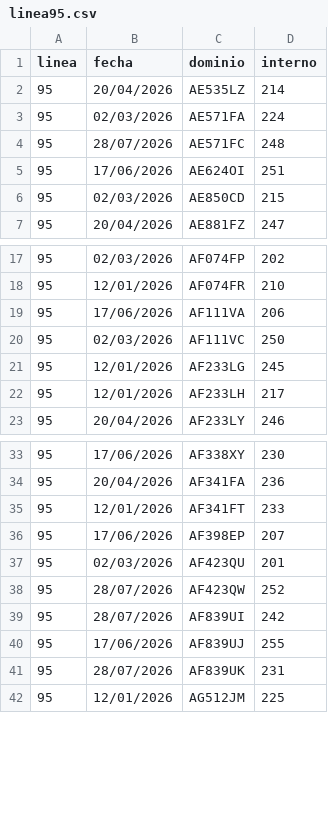
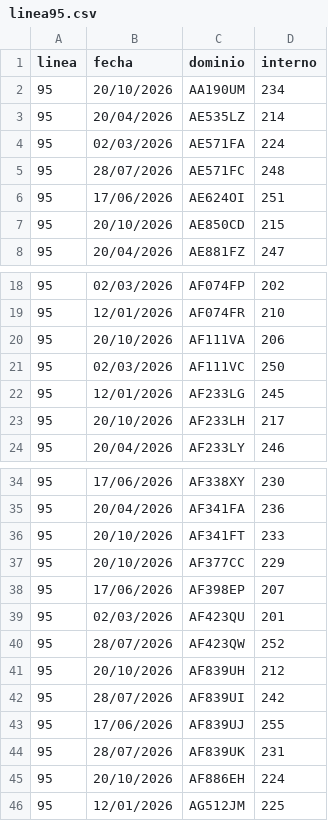
Before and after one commit to SanLean17/parque-movil-ftr, a CSV file: controlados/linea95.csv, drawn as a sheet; only a part is shown, gaps mark what is left out; the diff covers the shown part only.

```diff
--- a/controlados/linea95.csv
+++ b/controlados/linea95.csv
@@ -1,2 +1,3 @@
 linea,fecha,dominio,interno
+95,20/10/2026,AA190UM,234
 95,20/04/2026,AE535LZ,214
@@ -5,3 +6,3 @@
 95,17/06/2026,AE624OI,251
-95,02/03/2026,AE850CD,215
+95,20/10/2026,AE850CD,215
 95,20/04/2026,AE881FZ,247
@@ -18,6 +19,6 @@
 95,12/01/2026,AF074FR,210
-95,17/06/2026,AF111VA,206
+95,20/10/2026,AF111VA,206
 95,02/03/2026,AF111VC,250
 95,12/01/2026,AF233LG,245
-95,12/01/2026,AF233LH,217
+95,20/10/2026,AF233LH,217
 95,20/04/2026,AF233LY,246
@@ -34,3 +35,4 @@
 95,20/04/2026,AF341FA,236
-95,12/01/2026,AF341FT,233
+95,20/10/2026,AF341FT,233
+95,20/10/2026,AF377CC,229
 95,17/06/2026,AF398EP,207
@@ -38,2 +40,3 @@
 95,28/07/2026,AF423QW,252
+95,20/10/2026,AF839UH,212
 95,28/07/2026,AF839UI,242
@@ -41,2 +44,3 @@
 95,28/07/2026,AF839UK,231
+95,20/10/2026,AF886EH,224
 95,12/01/2026,AG512JM,225
```
Also changed, not shown: 1 edited cell elsewhere in this file, 3 other files.
